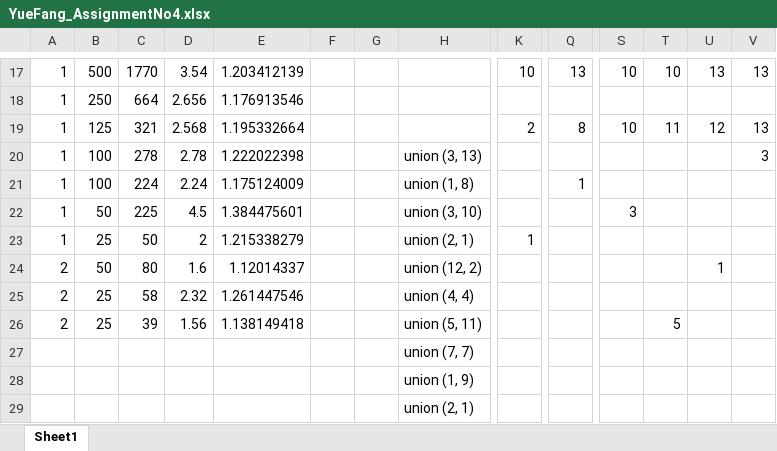
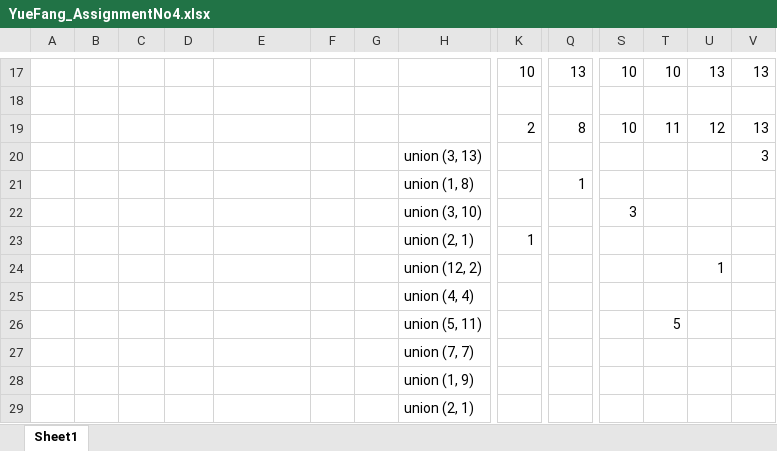
Before and after one commit to tracy626/INFO6205, an Excel workbook: report/assign4/YueFang_AssignmentNo4.xlsx, sheet Sheet1, drawn as a sheet; only a part is shown, gaps mark what is left out; values as stored, in another font and other column widths than the file's, no borders; removed rows and columns are numbered as before the commit, all else as after; rows hold the shown columns only; the diff covers the shown part only; the diff names each change by its address in the sheet, - before the commit and + after, or states it on an @@ line.

Commit message:
add report for assignment4

```diff
--- a/report/assign4/YueFang_AssignmentNo4.xlsx (sheet Sheet1)
+++ b/report/assign4/YueFang_AssignmentNo4.xlsx (sheet Sheet1)
-A17: 1
+A17: (empty)
-B17: 500
+B17: (empty)
-C17: 1770
+C17: (empty)
-D17: 3.54
+D17: (empty)
-E17: 1.203412139
+E17: (empty)
-row 18: 1 | 250 | 664 | 2.656 | 1.176913546
+row 18: (empty)
-A19: 1
+A19: (empty)
-B19: 125
+B19: (empty)
-C19: 321
+C19: (empty)
-D19: 2.568
+D19: (empty)
-E19: 1.195332664
+E19: (empty)
-row 20: 1 | 100 | 278 | 2.78 | 1.222022398 |  |  | union (3, 13) |  |  |  |  |  | 3
-row 21: 1 | 100 | 224 | 2.24 | 1.175124009 |  |  | union (1, 8) |  | 1
-row 22: 1 | 50 | 225 | 4.5 | 1.384475601 |  |  | union (3, 10) |  |  | 3
-row 23: 1 | 25 | 50 | 2 | 1.215338279 |  |  | union (2, 1) | 1
-row 24: 2 | 50 | 80 | 1.6 | 1.12014337 |  |  | union (12, 2) |  |  |  |  | 1
-row 25: 2 | 25 | 58 | 2.32 | 1.261447546 |  |  | union (4, 4)
-row 26: 2 | 25 | 39 | 1.56 | 1.138149418 |  |  | union (5, 11) |  |  |  | 5
+row 20:  |  |  |  |  |  |  | union (3, 13) |  |  |  |  |  | 3
+row 21:  |  |  |  |  |  |  | union (1, 8) |  | 1
+row 22:  |  |  |  |  |  |  | union (3, 10) |  |  | 3
+row 23:  |  |  |  |  |  |  | union (2, 1) | 1
+row 24:  |  |  |  |  |  |  | union (12, 2) |  |  |  |  | 1
+row 25:  |  |  |  |  |  |  | union (4, 4)
+row 26:  |  |  |  |  |  |  | union (5, 11) |  |  |  | 5
```
Also changed, not shown: 15 added rows and 15 removed rows elsewhere in this sheet, 2 other files.
